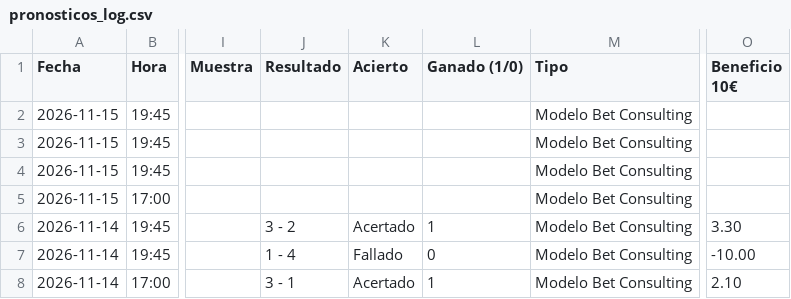
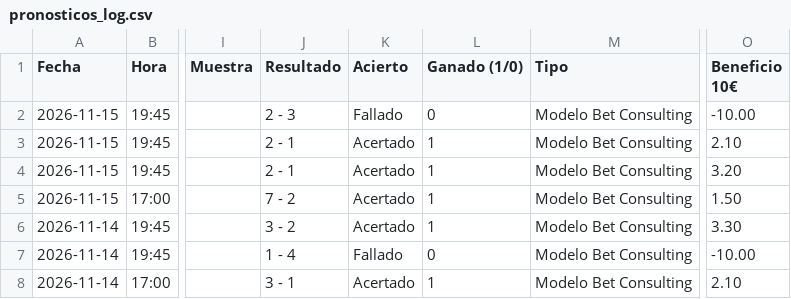
Before and after one commit to angelo4848/angelo-analytics, a CSV file: data/pronosticos_log.csv, drawn as a sheet; only a part is shown, gaps mark what is left out; the diff names each change by its address in the sheet, - before the commit and + after, or states it on an @@ line.

```diff
--- a/data/pronosticos_log.csv
+++ b/data/pronosticos_log.csv
-J2 (Resultado): (empty)
+J2 (Resultado): 2 - 3
-K2 (Acierto): (empty)
+K2 (Acierto): Fallado
-L2 (Ganado (1/0)): (empty)
+L2 (Ganado (1/0)): 0
-O2 (Beneficio 10€): (empty)
+O2 (Beneficio 10€): -10.00
-J3:J4 (Resultado): (empty)
+J3:J4 (Resultado): 2 - 1
-K3:K5 (Acierto): (empty)
+K3:K5 (Acierto): Acertado
-L3:L5 (Ganado (1/0)): (empty)
+L3:L5 (Ganado (1/0)): 1
-O3 (Beneficio 10€): (empty)
+O3 (Beneficio 10€): 2.10
-O4 (Beneficio 10€): (empty)
+O4 (Beneficio 10€): 3.20
-J5 (Resultado): (empty)
+J5 (Resultado): 7 - 2
-O5 (Beneficio 10€): (empty)
+O5 (Beneficio 10€): 1.50
```
Also changed, not shown: app.csv, data/tab_corners.csv, 6 other files.
